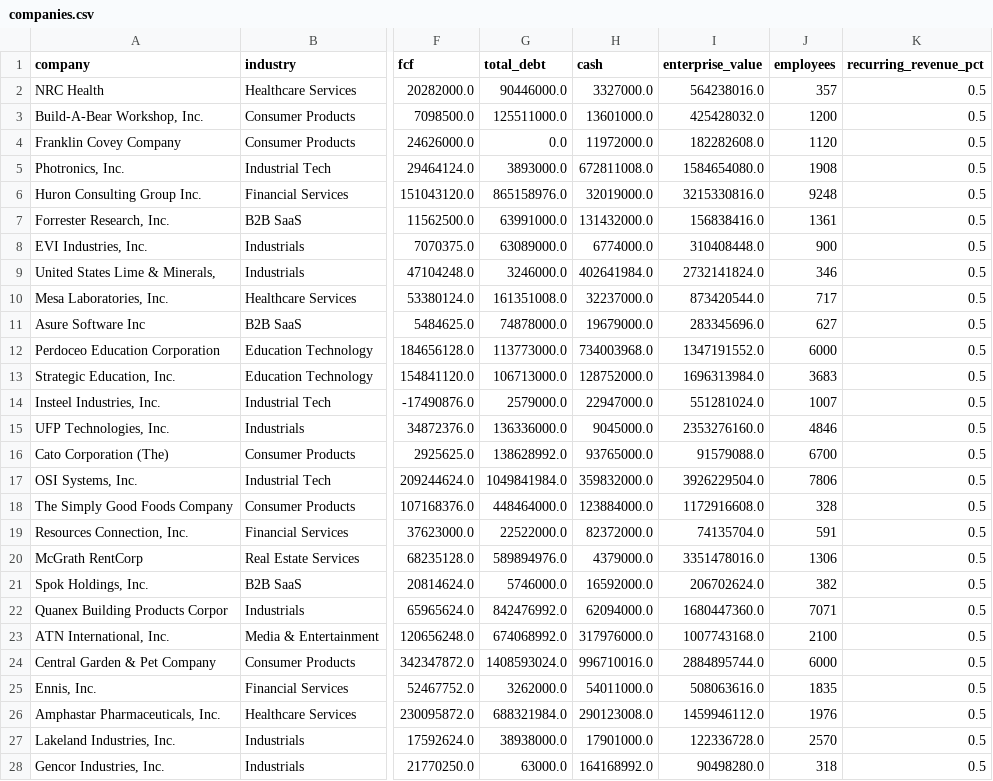
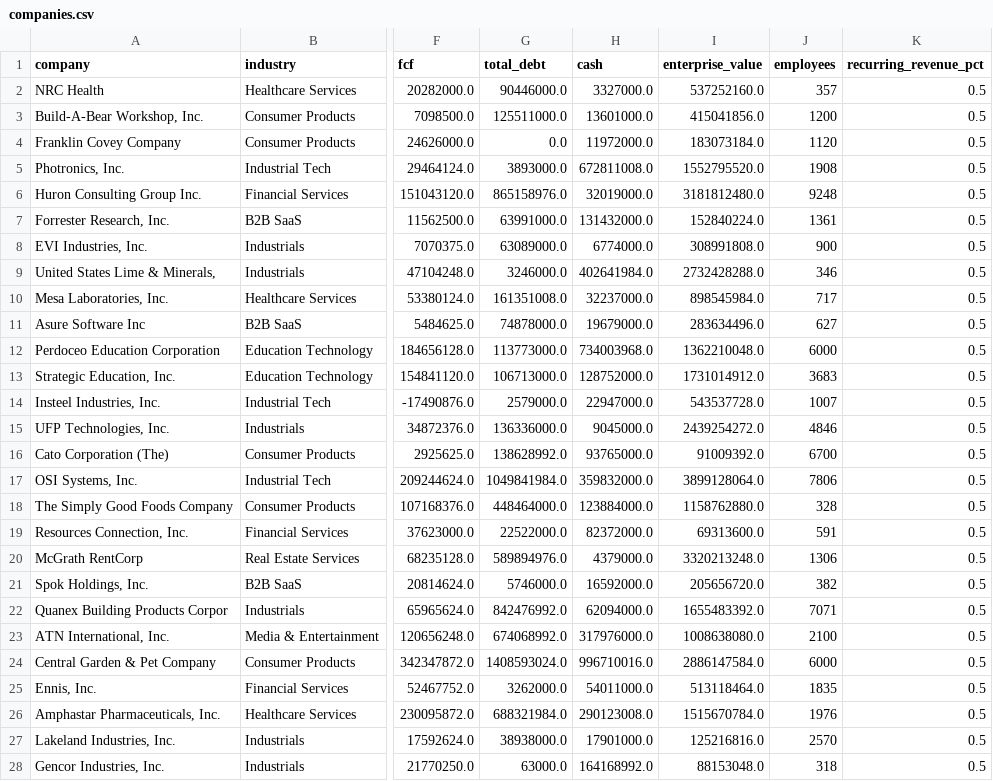
Before and after one commit to Andrei178108/DealScope, a CSV file: data/companies.csv, drawn as a sheet; only a part is shown, gaps mark what is left out; the diff covers the shown part only; the diff names each change by its address in the sheet, - before the commit and + after, or states it on an @@ line.

```diff
--- a/data/companies.csv
+++ b/data/companies.csv
-I2 (enterprise_value): 564238016.0
+I2 (enterprise_value): 537252160.0
-I3 (enterprise_value): 425428032.0
+I3 (enterprise_value): 415041856.0
-I4 (enterprise_value): 182282608.0
+I4 (enterprise_value): 183073184.0
-I5 (enterprise_value): 1584654080.0
+I5 (enterprise_value): 1552795520.0
-I6 (enterprise_value): 3215330816.0
+I6 (enterprise_value): 3181812480.0
-I7 (enterprise_value): 156838416.0
+I7 (enterprise_value): 152840224.0
-I8 (enterprise_value): 310408448.0
+I8 (enterprise_value): 308991808.0
-I9 (enterprise_value): 2732141824.0
+I9 (enterprise_value): 2732428288.0
-I10 (enterprise_value): 873420544.0
+I10 (enterprise_value): 898545984.0
-I11 (enterprise_value): 283345696.0
+I11 (enterprise_value): 283634496.0
-I12 (enterprise_value): 1347191552.0
+I12 (enterprise_value): 1362210048.0
-I13 (enterprise_value): 1696313984.0
+I13 (enterprise_value): 1731014912.0
-I14 (enterprise_value): 551281024.0
+I14 (enterprise_value): 543537728.0
-I15 (enterprise_value): 2353276160.0
+I15 (enterprise_value): 2439254272.0
-I16 (enterprise_value): 91579088.0
+I16 (enterprise_value): 91009392.0
-I17 (enterprise_value): 3926229504.0
+I17 (enterprise_value): 3899128064.0
-I18 (enterprise_value): 1172916608.0
+I18 (enterprise_value): 1158762880.0
-I19 (enterprise_value): 74135704.0
+I19 (enterprise_value): 69313600.0
-I20 (enterprise_value): 3351478016.0
+I20 (enterprise_value): 3320213248.0
-I21 (enterprise_value): 206702624.0
+I21 (enterprise_value): 205656720.0
-I22 (enterprise_value): 1680447360.0
+I22 (enterprise_value): 1655483392.0
-I23 (enterprise_value): 1007743168.0
+I23 (enterprise_value): 1008638080.0
-I24 (enterprise_value): 2884895744.0
+I24 (enterprise_value): 2886147584.0
-I25 (enterprise_value): 508063616.0
+I25 (enterprise_value): 513118464.0
-I26 (enterprise_value): 1459946112.0
+I26 (enterprise_value): 1515670784.0
-I27 (enterprise_value): 122336728.0
+I27 (enterprise_value): 125216816.0
-I28 (enterprise_value): 90498280.0
+I28 (enterprise_value): 88153048.0
```
Also changed, not shown: 19 edited cells elsewhere in this file, 7 other files.
